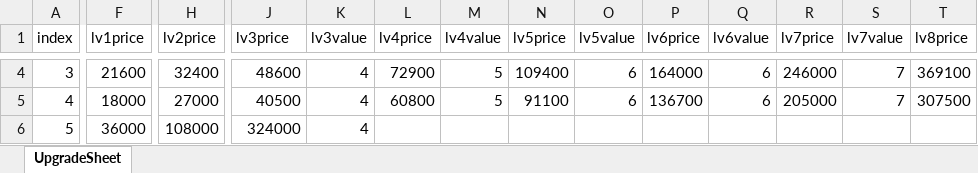
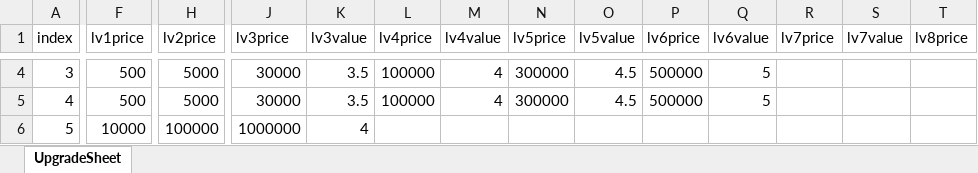
Before and after one commit to Nugusseyo/LastDance, an Excel workbook: Assets/Resources/DataBase/Upgrade Data/UpgradeDB.xlsx, sheet UpgradeSheet, drawn as a sheet; only a part is shown, gaps mark what is left out; values as stored, in another font and other column widths than the file's, no borders; the diff covers the shown part only; the diff names each change by its address in the sheet, - before the commit and + after, or states it on an @@ line.

```diff
--- a/Assets/Resources/DataBase/Upgrade Data/UpgradeDB.xlsx (sheet UpgradeSheet)
+++ b/Assets/Resources/DataBase/Upgrade Data/UpgradeDB.xlsx (sheet UpgradeSheet)
-F4 (lv1price): 21600
+F4 (lv1price): 500
-H4 (lv2price): 32400
+H4 (lv2price): 5000
-J4 (lv3price): 48600
+J4 (lv3price): 30000
-K4:K5 (lv3value): 4
+K4:K5 (lv3value): 3.5
-L4 (lv4price): 72900
+L4 (lv4price): 100000
-M4:M5 (lv4value): 5
+M4:M5 (lv4value): 4
-N4 (lv5price): 109400
+N4 (lv5price): 300000
-O4:O5 (lv5value): 6
+O4:O5 (lv5value): 4.5
-P4 (lv6price): 164000
+P4 (lv6price): 500000
-Q4:Q5 (lv6value): 6
+Q4:Q5 (lv6value): 5
-R4 (lv7price): 246000
+R4 (lv7price): (empty)
-S4:S5 (lv7value): 7
+S4:S5 (lv7value): (empty)
-T4 (lv8price): 369100
+T4 (lv8price): (empty)
-F5 (lv1price): 18000
+F5 (lv1price): 500
-H5 (lv2price): 27000
+H5 (lv2price): 5000
-J5 (lv3price): 40500
+J5 (lv3price): 30000
-L5 (lv4price): 60800
+L5 (lv4price): 100000
-N5 (lv5price): 91100
+N5 (lv5price): 300000
-P5 (lv6price): 136700
+P5 (lv6price): 500000
-R5 (lv7price): 205000
+R5 (lv7price): (empty)
-T5 (lv8price): 307500
+T5 (lv8price): (empty)
-F6 (lv1price): 36000
+F6 (lv1price): 10000
-H6 (lv2price): 108000
+H6 (lv2price): 100000
-J6 (lv3price): 324000
+J6 (lv3price): 1000000
```
Also changed, not shown: 37 edited cells elsewhere in this sheet, 2 other files.
